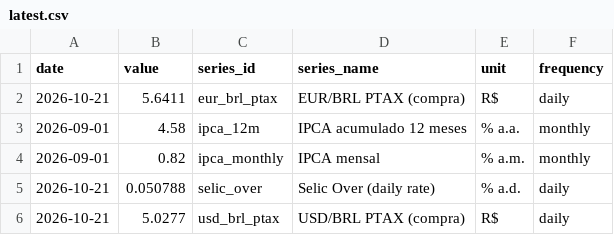
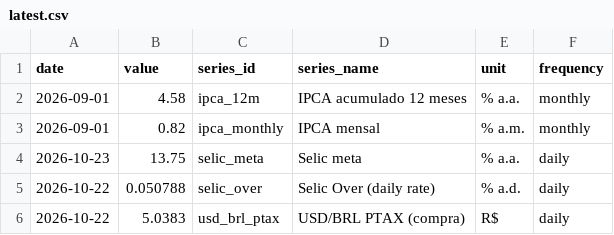
Before and after one commit to vinimabreu/bcb-data-pipeline, a CSV file: data/latest.csv, drawn as a sheet.

```diff
--- a/data/latest.csv
+++ b/data/latest.csv
@@ -1,6 +1,6 @@
 date,value,series_id,series_name,unit,frequency
-2026-10-21,5.6411,eur_brl_ptax,EUR/BRL PTAX (compra),R$,daily
 2026-09-01,4.58,ipca_12m,IPCA acumulado 12 meses,% a.a.,monthly
 2026-09-01,0.82,ipca_monthly,IPCA mensal,% a.m.,monthly
-2026-10-21,0.050788,selic_over,Selic Over (daily rate),% a.d.,daily
-2026-10-21,5.0277,usd_brl_ptax,USD/BRL PTAX (compra),R$,daily
+2026-10-23,13.75,selic_meta,Selic meta,% a.a.,daily
+2026-10-22,0.050788,selic_over,Selic Over (daily rate),% a.d.,daily
+2026-10-22,5.0383,usd_brl_ptax,USD/BRL PTAX (compra),R$,daily
```
Also changed, not shown: 1 other file.
